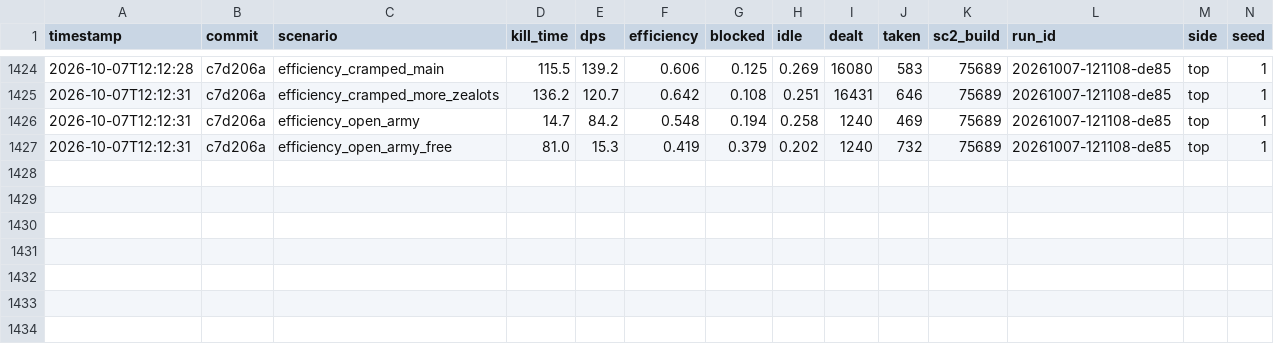
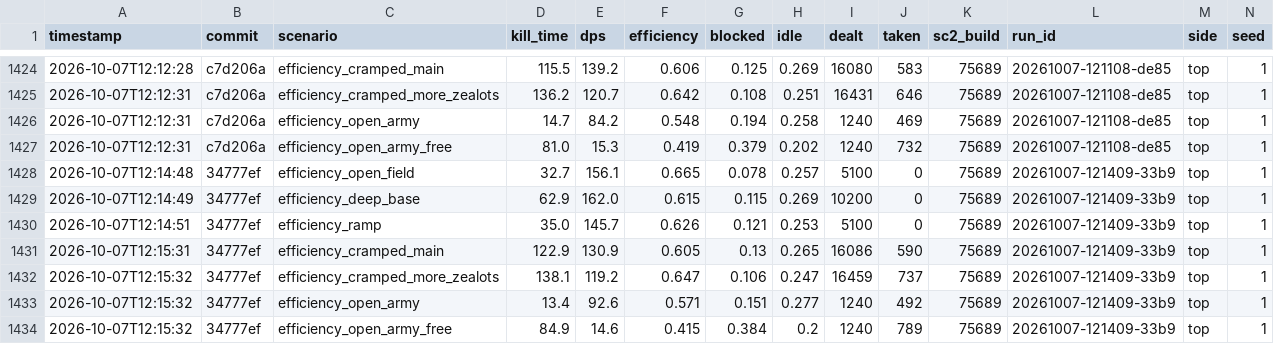
Before and after one commit to imdomlol/Zasz, a CSV file: benchmarks/efficiency.csv, drawn as a sheet; only a part is shown, gaps mark what is left out; rows hold the shown columns only; the diff names each change by its address in the sheet, - before the commit and + after, or states it on an @@ line.

```diff
--- a/benchmarks/efficiency.csv
+++ b/benchmarks/efficiency.csv
+row 1428: 2026-10-07T12:14:48 | 34777ef | efficiency_open_field | 32.7 | 156.1 | 0.665 | 0.078 | 0.257 | 5100 | 0 | 75689 | 20261007-121409-33b9 | top | 1
+row 1429: 2026-10-07T12:14:49 | 34777ef | efficiency_deep_base | 62.9 | 162.0 | 0.615 | 0.115 | 0.269 | 10200 | 0 | 75689 | 20261007-121409-33b9 | top | 1
+row 1430: 2026-10-07T12:14:51 | 34777ef | efficiency_ramp | 35.0 | 145.7 | 0.626 | 0.121 | 0.253 | 5100 | 0 | 75689 | 20261007-121409-33b9 | top | 1
+row 1431: 2026-10-07T12:15:31 | 34777ef | efficiency_cramped_main | 122.9 | 130.9 | 0.605 | 0.13 | 0.265 | 16086 | 590 | 75689 | 20261007-121409-33b9 | top | 1
+row 1432: 2026-10-07T12:15:32 | 34777ef | efficiency_cramped_more_zealots | 138.1 | 119.2 | 0.647 | 0.106 | 0.247 | 16459 | 737 | 75689 | 20261007-121409-33b9 | top | 1
+row 1433: 2026-10-07T12:15:32 | 34777ef | efficiency_open_army | 13.4 | 92.6 | 0.571 | 0.151 | 0.277 | 1240 | 492 | 75689 | 20261007-121409-33b9 | top | 1
+row 1434: 2026-10-07T12:15:32 | 34777ef | efficiency_open_army_free | 84.9 | 14.6 | 0.415 | 0.384 | 0.2 | 1240 | 789 | 75689 | 20261007-121409-33b9 | top | 1
```
Also changed, not shown: benchmarks/scenarios.csv, 1 other file.
